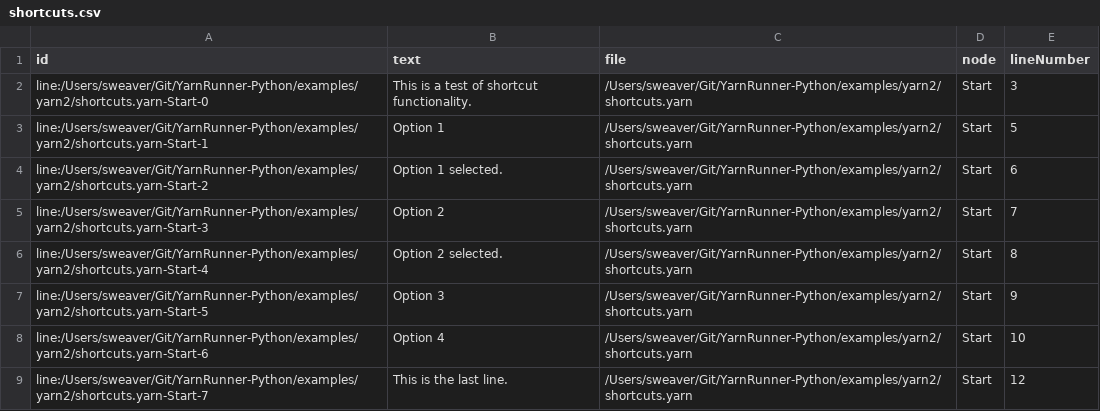
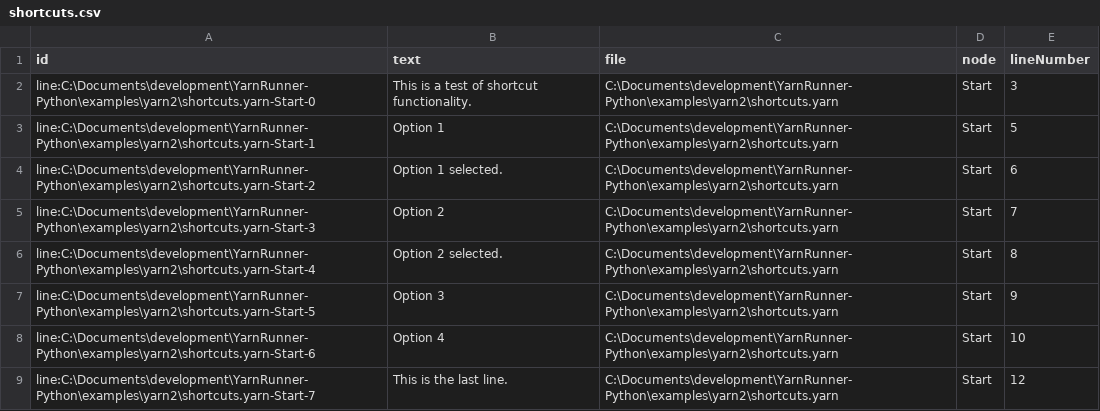
Before and after one commit to relaypro-open/YarnRunner-Python, a CSV file: examples/yarn2/shortcuts.csv, drawn as a sheet.

```diff
--- a/examples/yarn2/shortcuts.csv
+++ b/examples/yarn2/shortcuts.csv
@@ -1,9 +1,9 @@
 id,text,file,node,lineNumber
-line:/Users/sweaver/Git/YarnRunner-Python/examples/yarn2/shortcuts.yarn-Start-0,This is a test of shortcut functionality.,/Users/sweaver/Git/YarnRunner-Python/examples/yarn2/shortcuts.yarn,Start,3
-line:/Users/sweaver/Git/YarnRunner-Python/examples/yarn2/shortcuts.yarn-Start-1,Option 1,/Users/sweaver/Git/YarnRunner-Python/examples/yarn2/shortcuts.yarn,Start,5
-line:/Users/sweaver/Git/YarnRunner-Python/examples/yarn2/shortcuts.yarn-Start-2,Option 1 selected.,/Users/sweaver/Git/YarnRunner-Python/examples/yarn2/shortcuts.yarn,Start,6
-line:/Users/sweaver/Git/YarnRunner-Python/examples/yarn2/shortcuts.yarn-Start-3,Option 2,/Users/sweaver/Git/YarnRunner-Python/examples/yarn2/shortcuts.yarn,Start,7
-line:/Users/sweaver/Git/YarnRunner-Python/examples/yarn2/shortcuts.yarn-Start-4,Option 2 selected.,/Users/sweaver/Git/YarnRunner-Python/examples/yarn2/shortcuts.yarn,Start,8
-line:/Users/sweaver/Git/YarnRunner-Python/examples/yarn2/shortcuts.yarn-Start-5,Option 3,/Users/sweaver/Git/YarnRunner-Python/examples/yarn2/shortcuts.yarn,Start,9
-line:/Users/sweaver/Git/YarnRunner-Python/examples/yarn2/shortcuts.yarn-Start-6,Option 4,/Users/sweaver/Git/YarnRunner-Python/examples/yarn2/shortcuts.yarn,Start,10
-line:/Users/sweaver/Git/YarnRunner-Python/examples/yarn2/shortcuts.yarn-Start-7,This is the last line.,/Users/sweaver/Git/YarnRunner-Python/examples/yarn2/shortcuts.yarn,Start,12
+line:C:\Documents\development\YarnRunner-Python\examples\yarn2\shortcuts.yarn-Start-0,This is a test of shortcut functionality.,C:\Documents\development\YarnRunner-Python\examples\yarn2\shortcuts.yarn,Start,3
+line:C:\Documents\development\YarnRunner-Python\examples\yarn2\shortcuts.yarn-Start-1,Option 1,C:\Documents\development\YarnRunner-Python\examples\yarn2\shortcuts.yarn,Start,5
+line:C:\Documents\development\YarnRunner-Python\examples\yarn2\shortcuts.yarn-Start-2,Option 1 selected.,C:\Documents\development\YarnRunner-Python\examples\yarn2\shortcuts.yarn,Start,6
+line:C:\Documents\development\YarnRunner-Python\examples\yarn2\shortcuts.yarn-Start-3,Option 2,C:\Documents\development\YarnRunner-Python\examples\yarn2\shortcuts.yarn,Start,7
+line:C:\Documents\development\YarnRunner-Python\examples\yarn2\shortcuts.yarn-Start-4,Option 2 selected.,C:\Documents\development\YarnRunner-Python\examples\yarn2\shortcuts.yarn,Start,8
+line:C:\Documents\development\YarnRunner-Python\examples\yarn2\shortcuts.yarn-Start-5,Option 3,C:\Documents\development\YarnRunner-Python\examples\yarn2\shortcuts.yarn,Start,9
+line:C:\Documents\development\YarnRunner-Python\examples\yarn2\shortcuts.yarn-Start-6,Option 4,C:\Documents\development\YarnRunner-Python\examples\yarn2\shortcuts.yarn,Start,10
+line:C:\Documents\development\YarnRunner-Python\examples\yarn2\shortcuts.yarn-Start-7,This is the last line.,C:\Documents\development\YarnRunner-Python\examples\yarn2\shortcuts.yarn,Start,12
```
Also changed, not shown: 5 other files.
